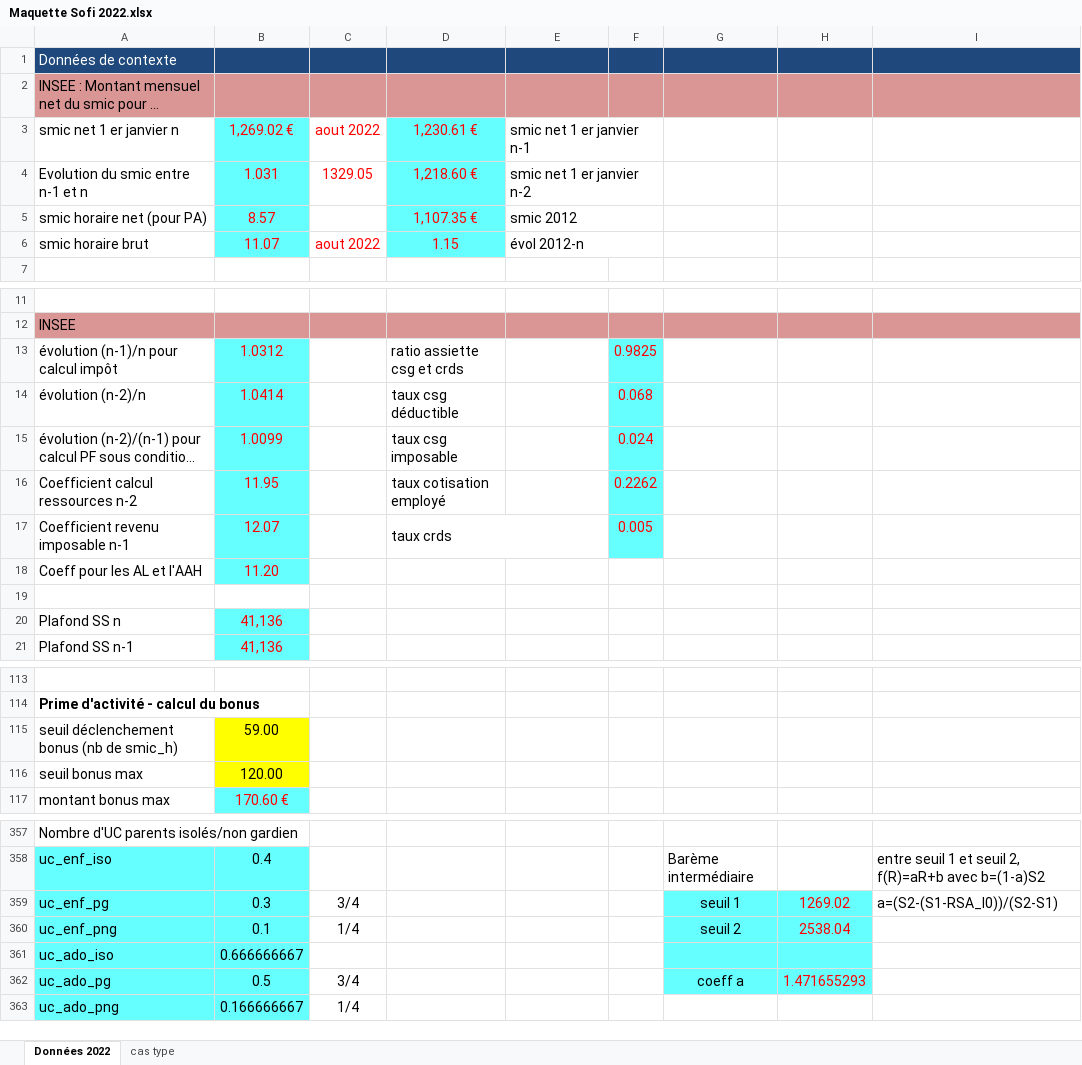
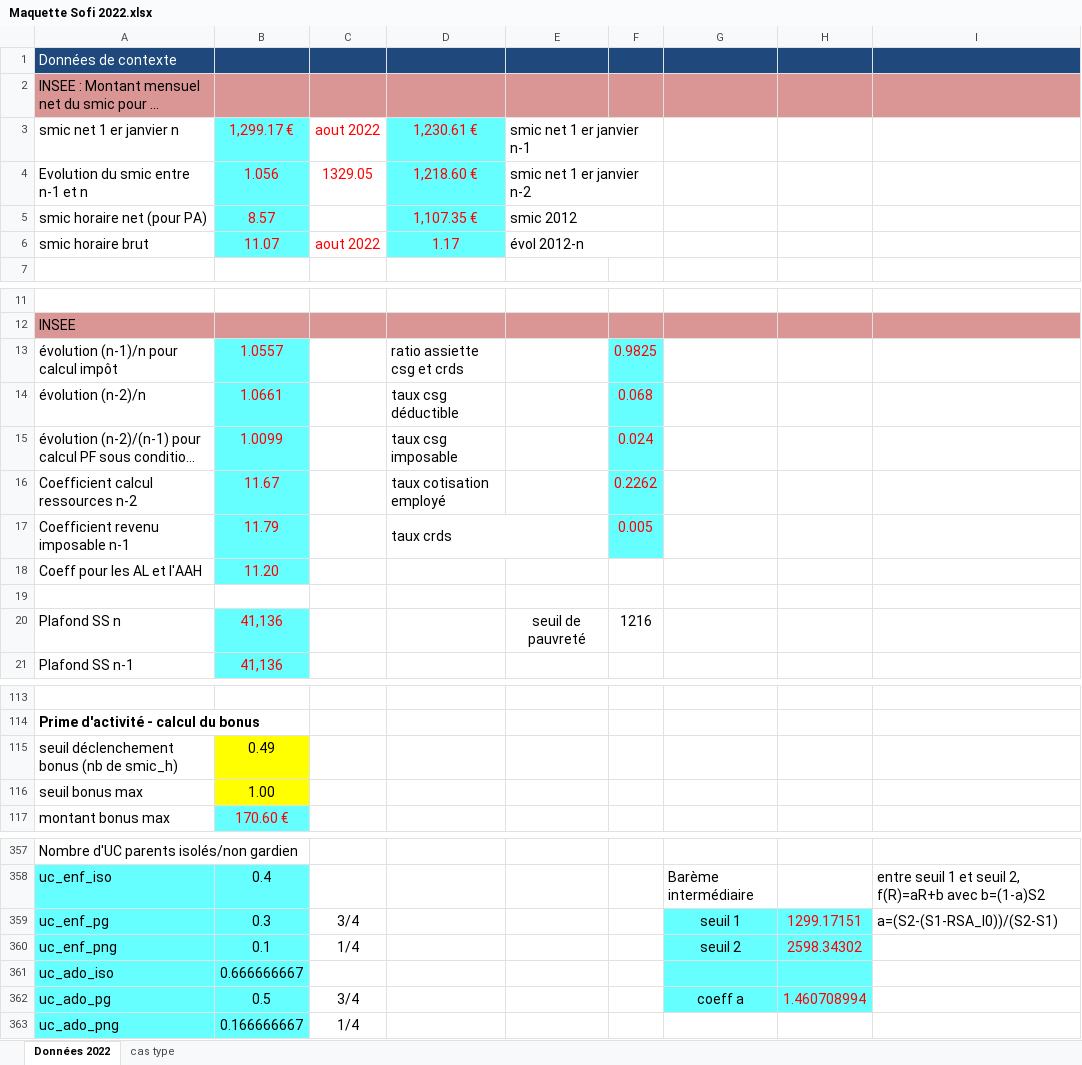
Before and after one commit to murielpucci/SOFI, an Excel workbook: Maquette Sofi 2022.xlsx, sheet Données 2022, drawn as a sheet; only a part is shown, gaps mark what is left out; long unchanged cells end in …; values as stored, in another font and other column widths than the file's, no borders; the diff names each change by its address in the sheet, - before the commit and + after, or states it on an @@ line.

```diff
--- a/Maquette Sofi 2022.xlsx (sheet Données 2022)
+++ b/Maquette Sofi 2022.xlsx (sheet Données 2022)
-B3: 1,269.02 €
+B3: 1,299.17 €
-B4: 1.031
+B4: 1.056
-D6: 1.15
+D6: 1.17
-B13: 1.0312
+B13: 1.0557
-B14: 1.0414
+B14: 1.0661
-B16: 11.95
+B16: 11.67
-B17: 12.07
+B17: 11.79
-E20: (empty)
+E20: seuil de pauvreté
-F20: (empty)
+F20: 1216
-B115: 59.00
+B115: 0.49
-B116: 120.00
+B116: 1.00
-H359: 1269.02
+H359: 1299.17151
-H360: 2538.04
+H360: 2598.34302
-H362: 1.471655293
+H362: 1.460708994
```
Also changed, not shown: sheet cas type.
